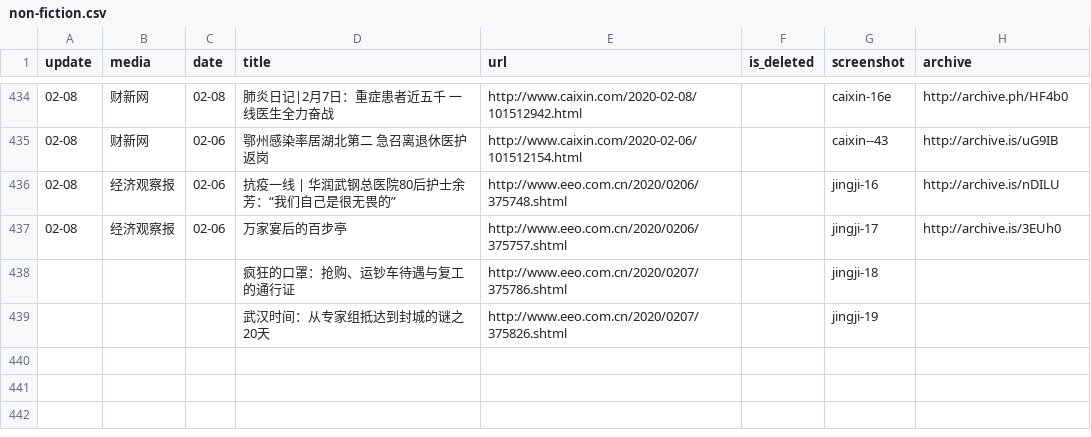
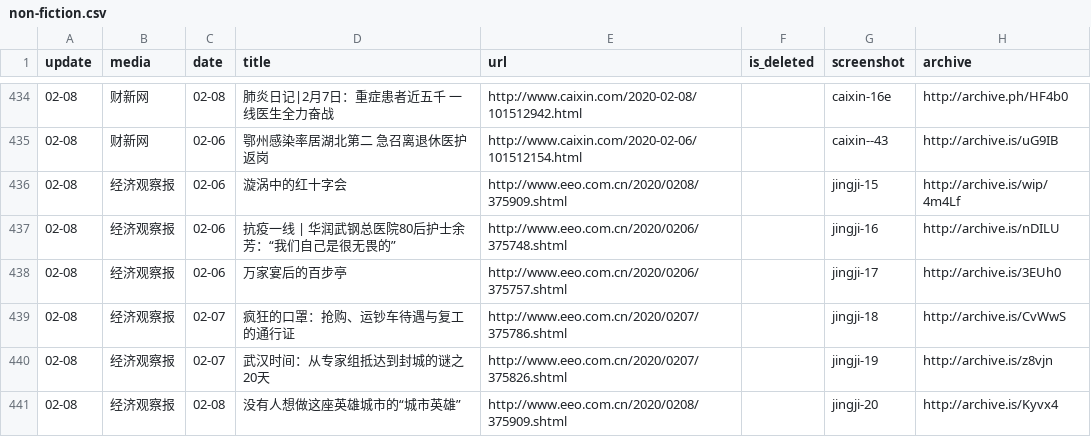
Before and after one commit to invishantom/nCovMemory, a CSV file: data/non-fiction.csv, drawn as a sheet; only a part is shown, gaps mark what is left out.

```diff
--- a/data/non-fiction.csv
+++ b/data/non-fiction.csv
@@ -435,5 +435,7 @@ update,media,date,title,url,is_deleted,screenshot,archive
 02-08,财新网,02-06,鄂州感染率居湖北第二 急召离退休医护返岗,http://www.caixin.com/2020-02-06/101512154.html,,caixin--43,http://archive.is/uG9IB
+02-08,经济观察报,02-06,漩涡中的红十字会,http://www.eeo.com.cn/2020/0208/375909.shtml,,jingji-15,http://archive.is/wip/4m4Lf
 02-08,经济观察报,02-06,抗疫一线 | 华润武钢总医院80后护士余芳：“我们自己是很无畏的”,http://www.eeo.com.cn/2020/0206/375748.shtml,,jingji-16,http://archive.is/nDILU
 02-08,经济观察报,02-06,万家宴后的百步亭,http://www.eeo.com.cn/2020/0206/375757.shtml,,jingji-17,http://archive.is/3EUh0
-,,,疯狂的口罩：抢购、运钞车待遇与复工的通行证,http://www.eeo.com.cn/2020/0207/375786.shtml,,jingji-18,
-,,,武汉时间：从专家组抵达到封城的谜之20天,http://www.eeo.com.cn/2020/0207/375826.shtml,,jingji-19,
+02-08,经济观察报,02-07,疯狂的口罩：抢购、运钞车待遇与复工的通行证,http://www.eeo.com.cn/2020/0207/375786.shtml,,jingji-18,http://archive.is/CvWwS
+02-08,经济观察报,02-07,武汉时间：从专家组抵达到封城的谜之20天,http://www.eeo.com.cn/2020/0207/375826.shtml,,jingji-19,http://archive.is/z8vjn
+02-08,经济观察报,02-08,没有人想做这座英雄城市的“城市英雄”,http://www.eeo.com.cn/2020/0208/375909.shtml,,jingji-20,http://archive.is/Kyvx4
```
Also changed, not shown: data/narrative.csv, 6 other files.
